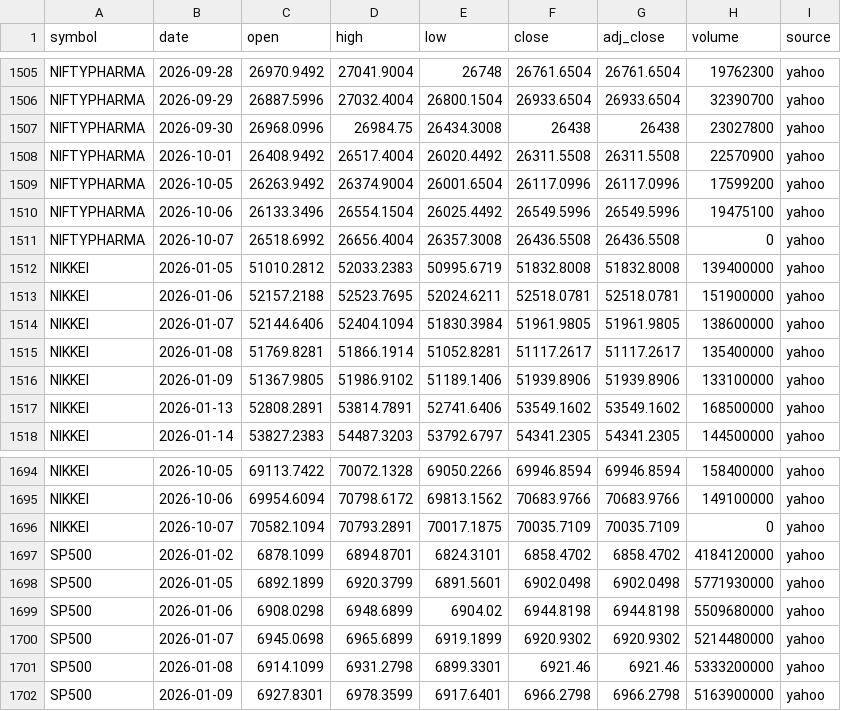
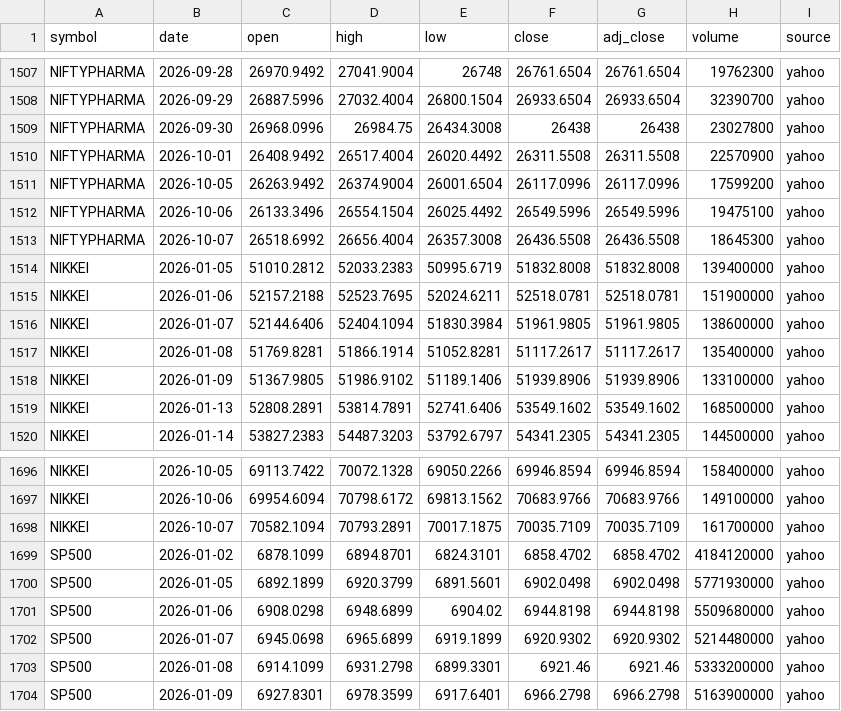
Before and after one commit to san1eev1/Stock-predictor, a CSV file: indices/2026.csv, drawn as a sheet; only a part is shown, gaps mark what is left out; the diff covers the shown part only.

```diff
--- a/indices/2026.csv
+++ b/indices/2026.csv
@@ -1510,3 +1512,3 @@ NIFTYPHARMA,2026-10-05,26263.9492,26374.9004,26001.6504,26117.0996,26117.0996,17
 NIFTYPHARMA,2026-10-06,26133.3496,26554.1504,26025.4492,26549.5996,26549.5996,19475100,yahoo
-NIFTYPHARMA,2026-10-07,26518.6992,26656.4004,26357.3008,26436.5508,26436.5508,0,yahoo
+NIFTYPHARMA,2026-10-07,26518.6992,26656.4004,26357.3008,26436.5508,26436.5508,18645300,yahoo
 NIKKEI,2026-01-05,51010.2812,52033.2383,50995.6719,51832.8008,51832.8008,139400000,yahoo
@@ -1695,3 +1697,3 @@ NIKKEI,2026-10-05,69113.7422,70072.1328,69050.2266,69946.8594,69946.8594,1584000
 NIKKEI,2026-10-06,69954.6094,70798.6172,69813.1562,70683.9766,70683.9766,149100000,yahoo
-NIKKEI,2026-10-07,70582.1094,70793.2891,70017.1875,70035.7109,70035.7109,0,yahoo
+NIKKEI,2026-10-07,70582.1094,70793.2891,70017.1875,70035.7109,70035.7109,161700000,yahoo
 SP500,2026-01-02,6878.1099,6894.8701,6824.3101,6858.4702,6858.4702,4184120000,yahoo
```
Also changed, not shown: 5 added rows and 32 edited cells elsewhere in this file, 7 other files.
